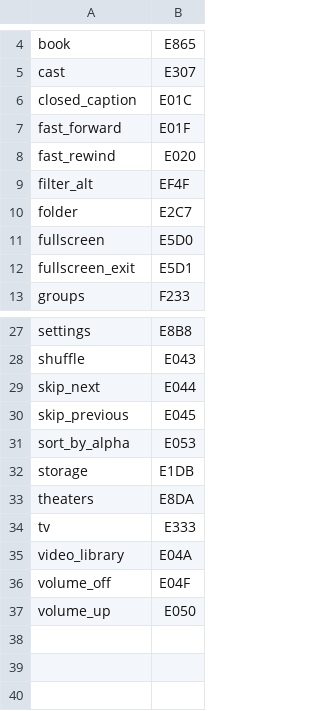
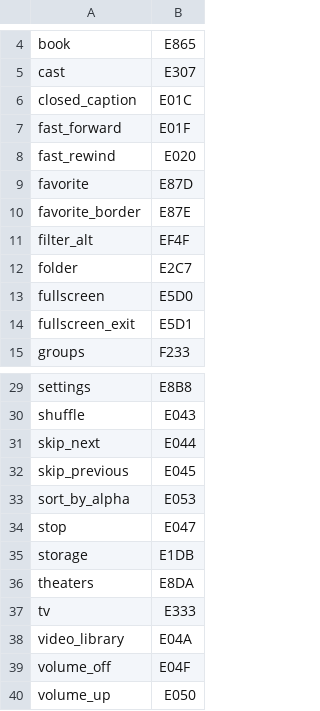
Before and after one commit to andrewrabert/jellium-cli, a TSV file: jellium-web/icons/material.tsv, drawn as a sheet; only a part is shown, gaps mark what is left out.

```diff
--- a/jellium-web/icons/material.tsv
+++ b/jellium-web/icons/material.tsv
@@ -8,2 +8,4 @@ fast_forward	E01F
 fast_rewind	E020
+favorite	E87D
+favorite_border	E87E
 filter_alt	EF4F
@@ -31,2 +33,3 @@ skip_previous	E045
 sort_by_alpha	E053
+stop	E047
 storage	E1DB
```
Also changed, not shown: reference/assets.tsv, reference/provenance.tsv, 8 other files.
